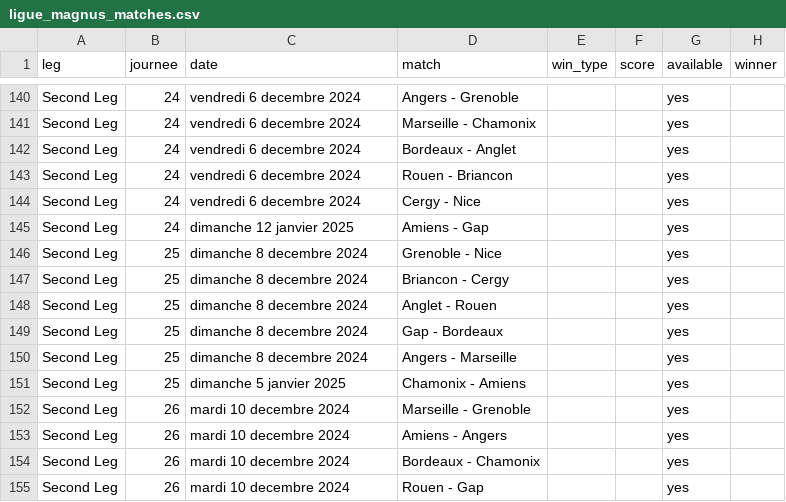
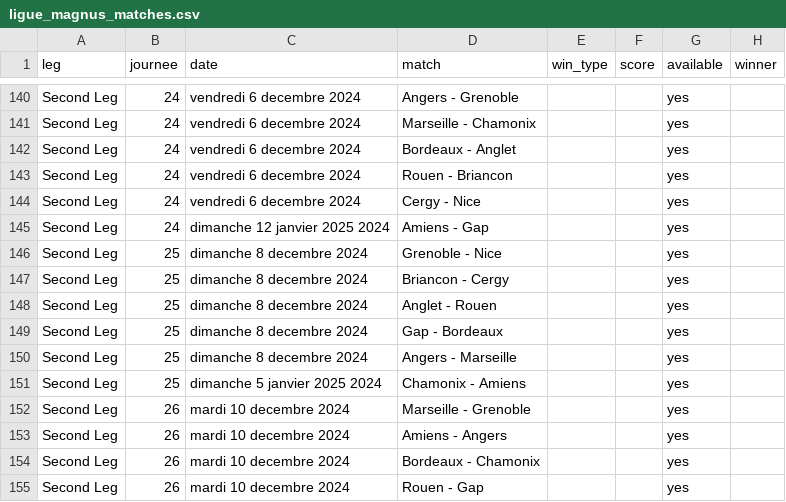
Before and after one commit to Dragilooping/Python_main, a CSV file: ligue_magnus_matches.csv, drawn as a sheet; only a part is shown, gaps mark what is left out; the diff covers the shown part only.

```diff
--- a/ligue_magnus_matches.csv
+++ b/ligue_magnus_matches.csv
@@ -144,3 +144,3 @@ Second Leg,24,vendredi 6 decembre 2024,Rouen - Briancon,,,yes,
 Second Leg,24,vendredi 6 decembre 2024,Cergy - Nice,,,yes,
-Second Leg,24,dimanche 12 janvier 2025,Amiens - Gap,,,yes,
+Second Leg,24,dimanche 12 janvier 2025 2024,Amiens - Gap,,,yes,
 Second Leg,25,dimanche 8 decembre 2024,Grenoble - Nice,,,yes,
@@ -150,3 +150,3 @@ Second Leg,25,dimanche 8 decembre 2024,Gap - Bordeaux,,,yes,
 Second Leg,25,dimanche 8 decembre 2024,Angers - Marseille,,,yes,
-Second Leg,25,dimanche 5 janvier 2025,Chamonix - Amiens,,,yes,
+Second Leg,25,dimanche 5 janvier 2025 2024,Chamonix - Amiens,,,yes,
 Second Leg,26,mardi 10 decembre 2024,Marseille - Grenoble,,,yes,
```
Also changed, not shown: 17 edited cells elsewhere in this file.
